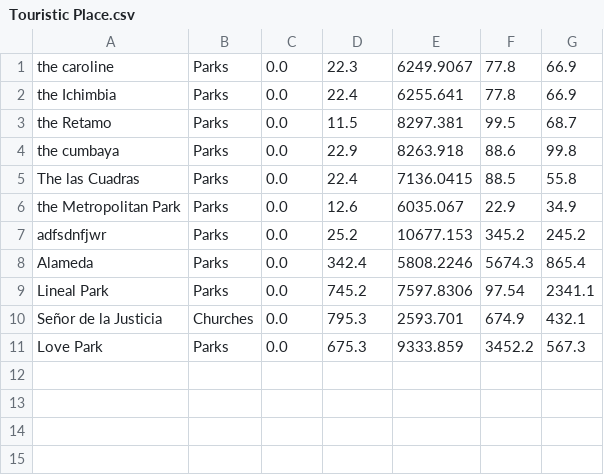
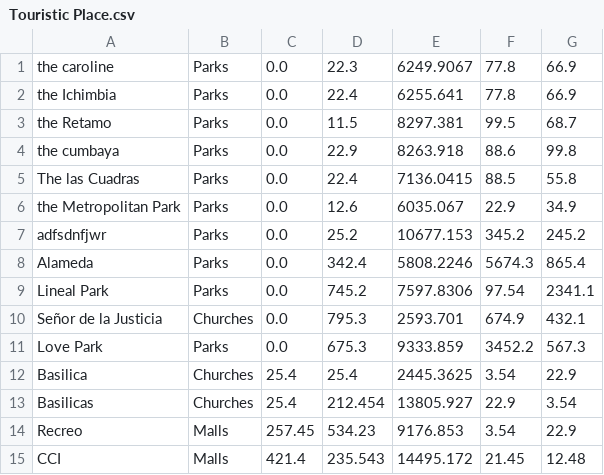
Before and after one commit to Aaron-Cambi/Turistics-Places, a CSV file: TuristicsPlaces/Touristic Place.csv, drawn as a sheet; the diff names each change by its address in the sheet, - before the commit and + after, or states it on an @@ line.

Commit message:
Touristic Place

```diff
--- a/TuristicsPlaces/Touristic Place.csv
+++ b/TuristicsPlaces/Touristic Place.csv
+row 12: Basilica | Churches | 25.4 | 25.4 | 2445.3625 | 3.54 | 22.9
+row 13: Basilicas | Churches | 25.4 | 212.454 | 13805.927 | 22.9 | 3.54
+row 14: Recreo | Malls | 257.45 | 534.23 | 9176.853 | 3.54 | 22.9
+row 15: CCI | Malls | 421.4 | 235.543 | 14495.172 | 21.45 | 12.48
```
Also changed, not shown: 6 other files.
